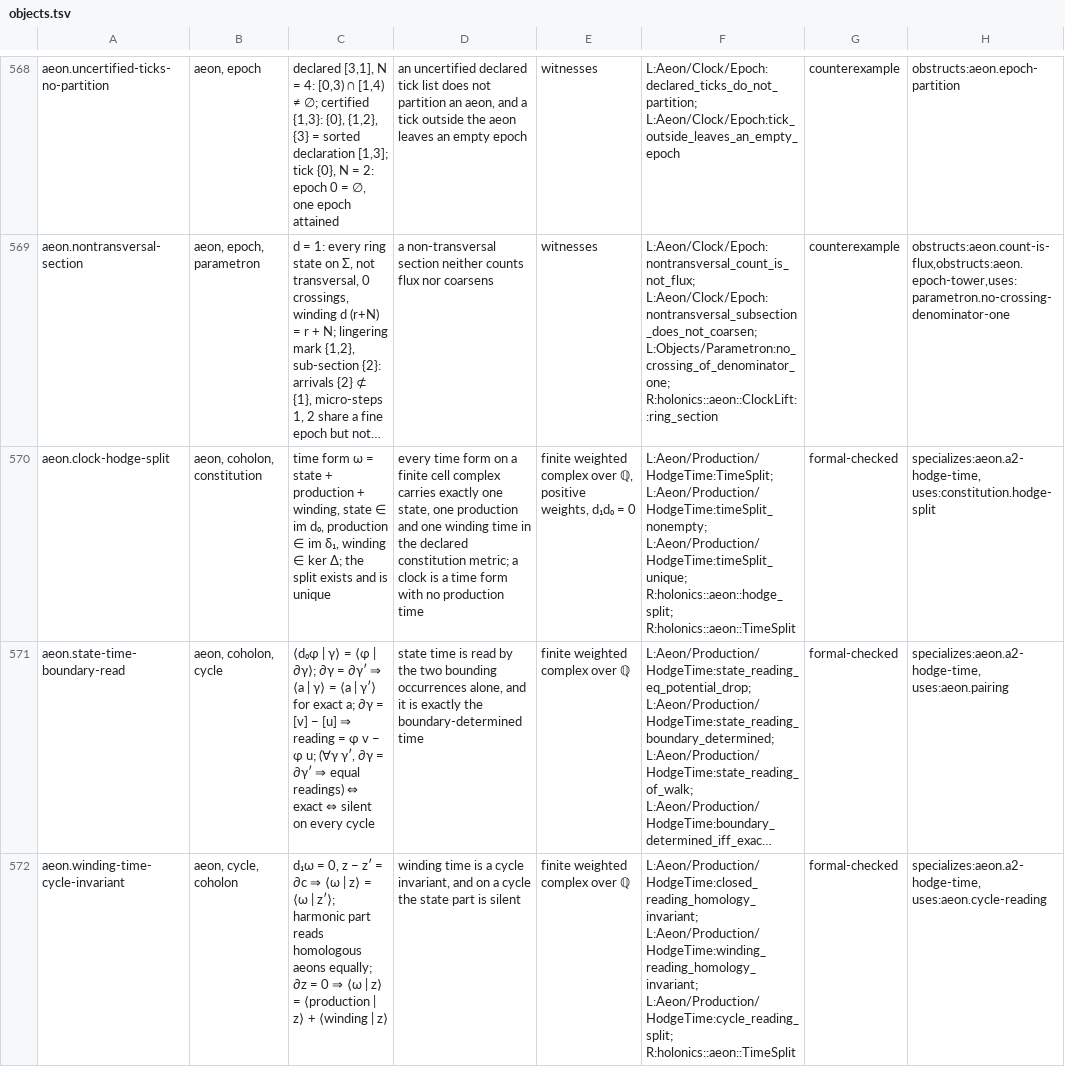
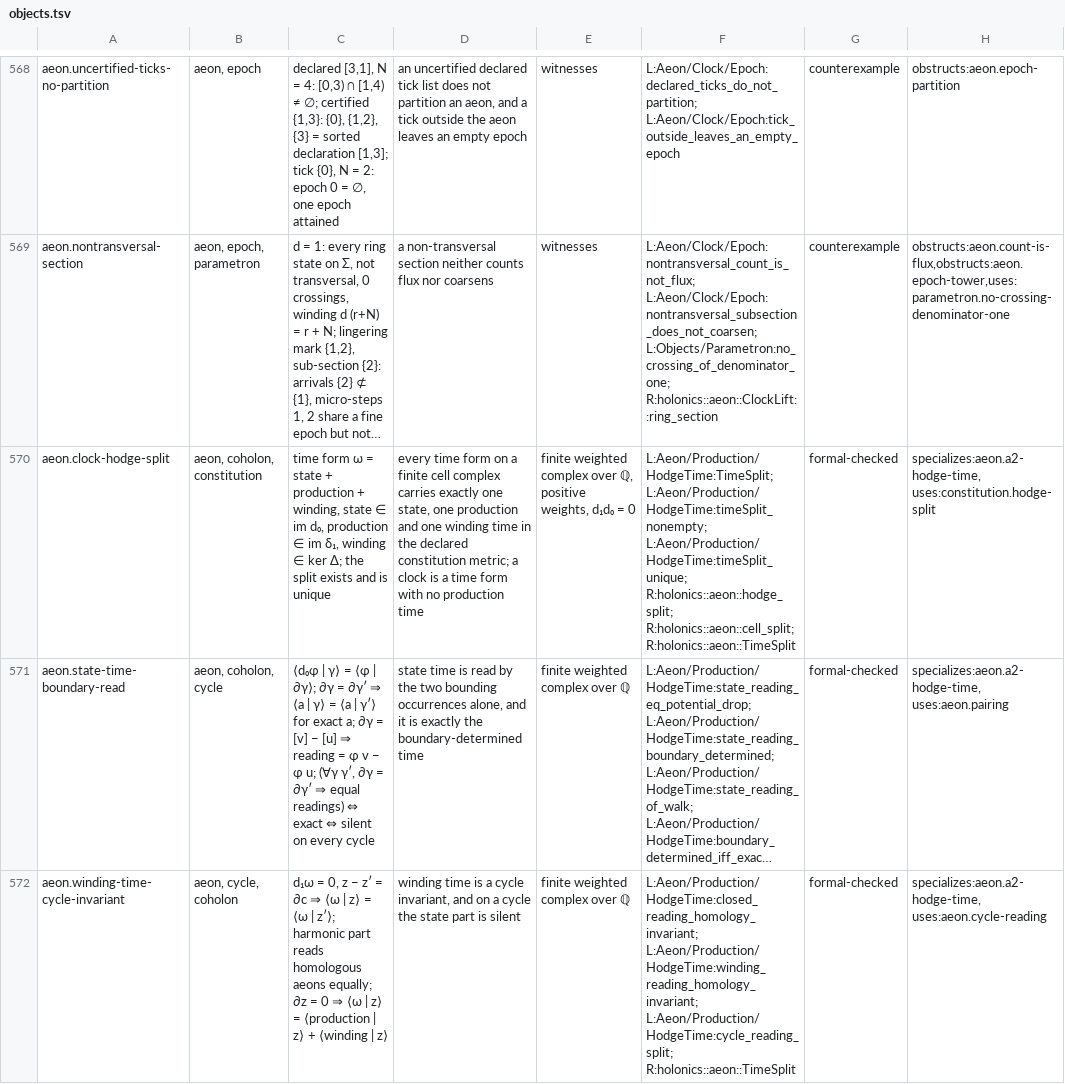
Before and after one commit to brandonrdug/holonics, a TSV file: docs/atlas/objects.tsv, drawn as a sheet; only a part is shown, gaps mark what is left out; long unchanged cells end in …; the diff names each change by its address in the sheet, - before the commit and + after, or states it on an @@ line.

```diff
--- a/docs/atlas/objects.tsv
+++ b/docs/atlas/objects.tsv
-F570: …L:Aeon/Production/HodgeTime:timeSplit_unique; R:holonics::aeon::hodge_split; R:holonics::aeon::TimeSplit
+F570: …L:Aeon/Production/HodgeTime:timeSplit_unique; R:holonics::aeon::hodge_split; R:holonics::aeon::cell_split; R:holonics::aeon::TimeSplit
```
Also changed, not shown: docs/atlas/physics.tsv, 6 other files.
